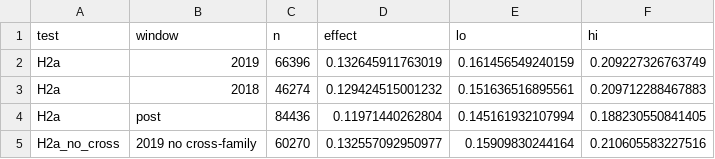
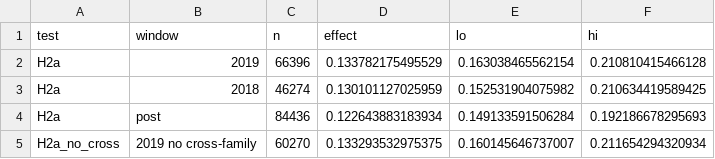
Before and after one commit to abhaymettu/reddit-selfdistance, a CSV file: out/tier2_results.csv, drawn as a sheet.

```diff
--- a/out/tier2_results.csv
+++ b/out/tier2_results.csv
@@ -1,5 +1,5 @@
 test,window,n,effect,lo,hi
-H2a,2019,66396,0.132645911763019,0.161456549240159,0.209227326763749
-H2a,2018,46274,0.129424515001232,0.151636516895561,0.209712288467883
-H2a,post,84436,0.11971440262804,0.145161932107994,0.188230550841405
-H2a_no_cross,2019 no cross-family,60270,0.132557092950977,0.15909830244164,0.210605583227516
+H2a,2019,66396,0.133782175495529,0.163038465562154,0.210810415466128
+H2a,2018,46274,0.130101127025959,0.152531904075982,0.210634419589425
+H2a,post,84436,0.122643883183934,0.149133591506284,0.192186678295693
+H2a_no_cross,2019 no cross-family,60270,0.133293532975375,0.160145646737007,0.211654294320934
```
Also changed, not shown: out/tier1_results.csv, out/tier2_main_effects.csv, 8 other files.
